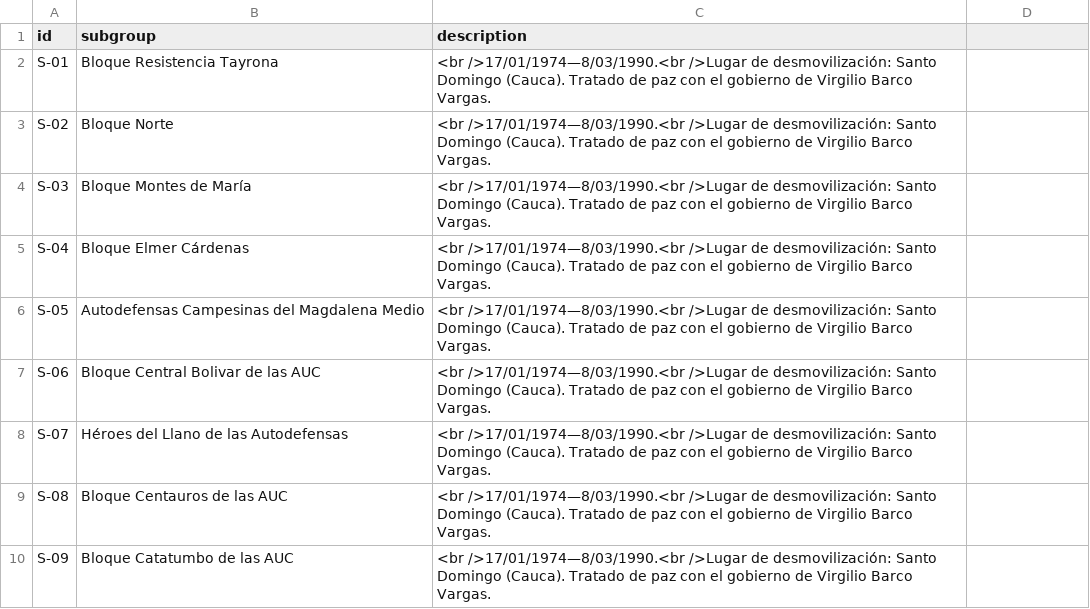
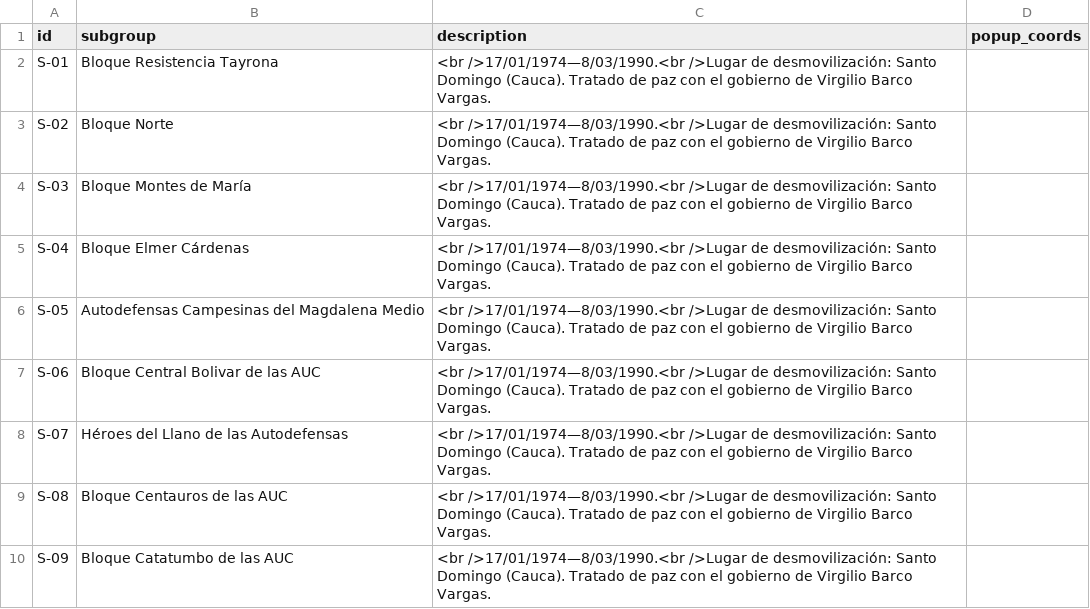
Before and after one commit to fabiancpl/narratives, a CSV file: data/subgroups.csv, drawn as a sheet; the diff names each change by its address in the sheet, - before the commit and + after, or states it on an @@ line.

```diff
--- a/data/subgroups.csv
+++ b/data/subgroups.csv
-D1: (empty)
+D1: popup_coords
```
Also changed, not shown: data/characters.csv, data/groups.csv, 5 other files.
